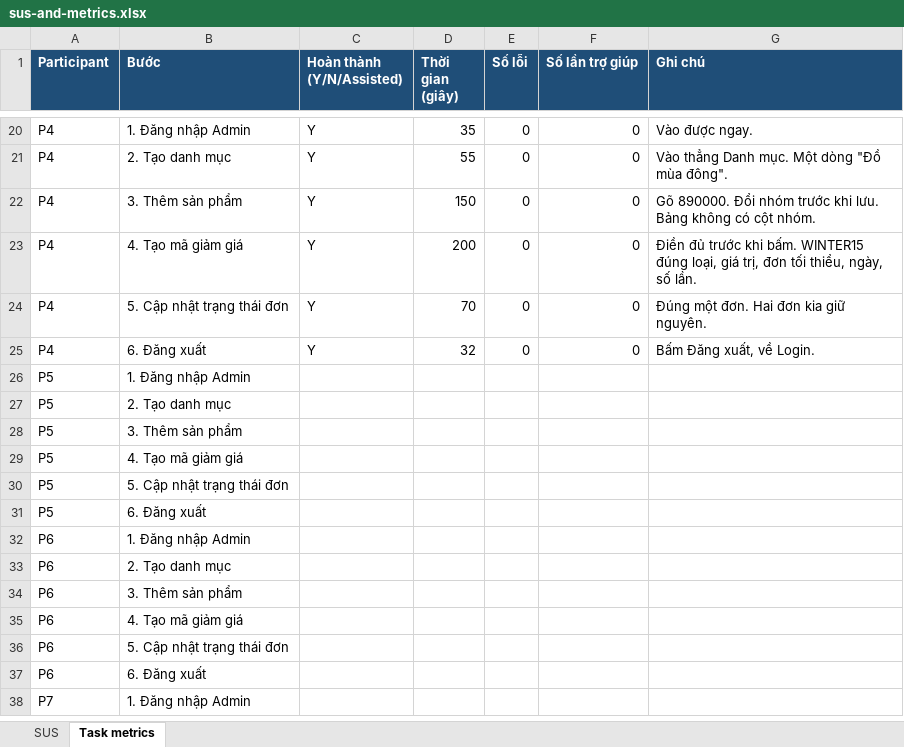
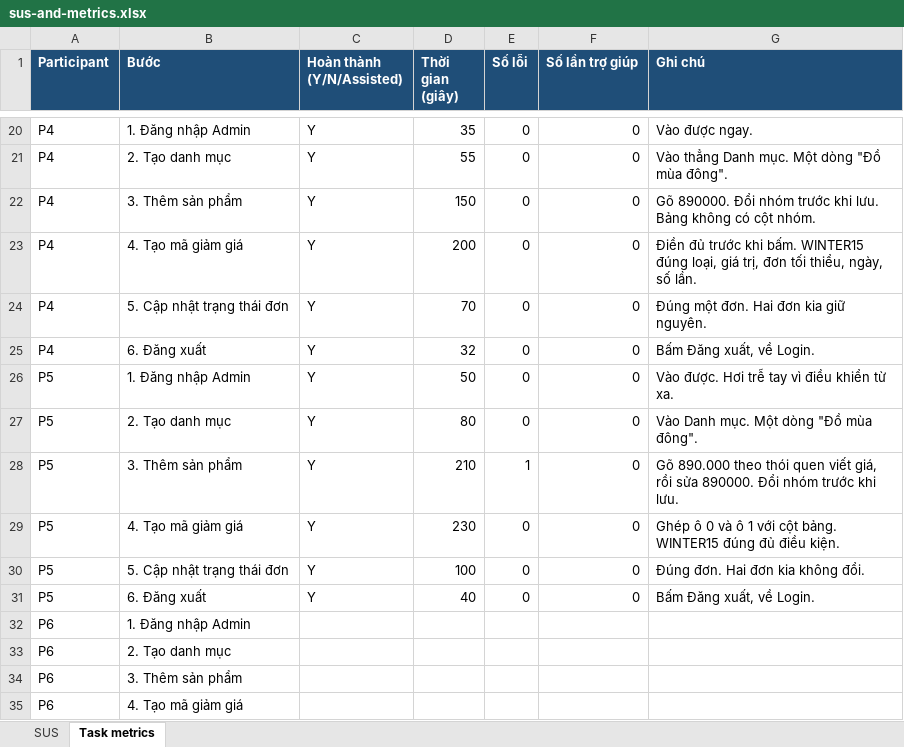
Before and after one commit to Taylor3691/eshop-sut, an Excel workbook: submission/task2-usability/sus-and-metrics.xlsx, sheet Task metrics, drawn as a sheet; only a part is shown, gaps mark what is left out; the shorter side is filled out with more unchanged rows; values as stored, in another font and other column widths than the file's, no borders; removed rows and columns are numbered as before the commit, all else as after; the diff names each change by its address in the sheet, - before the commit and + after, or states it on an @@ line.

Commit message:
test(hw03): usability session P5

```diff
--- a/submission/task2-usability/sus-and-metrics.xlsx (sheet Task metrics)
+++ b/submission/task2-usability/sus-and-metrics.xlsx (sheet Task metrics)
-row 26: P5 | 1. Đăng nhập Admin
-row 27: P5 | 2. Tạo danh mục
-row 28: P5 | 3. Thêm sản phẩm
-row 29: P5 | 4. Tạo mã giảm giá
-row 30: P5 | 5. Cập nhật trạng thái đơn
-row 31: P5 | 6. Đăng xuất
+row 26: P5 | 1. Đăng nhập Admin | Y | 50 | 0 | 0 | Vào được. Hơi trễ tay vì điều khiển từ xa.
+row 27: P5 | 2. Tạo danh mục | Y | 80 | 0 | 0 | Vào Danh mục. Một dòng "Đồ mùa đông".
+row 28: P5 | 3. Thêm sản phẩm | Y | 210 | 1 | 0 | Gõ 890.000 theo thói quen viết giá, rồi sửa 890000. Đổi nhóm trước khi lưu.
+row 29: P5 | 4. Tạo mã giảm giá | Y | 230 | 0 | 0 | Ghép ô 0 và ô 1 với cột bảng. WINTER15 đúng đủ điều kiện.
+row 30: P5 | 5. Cập nhật trạng thái đơn | Y | 100 | 0 | 0 | Đúng đơn. Hai đơn kia không đổi.
+row 31: P5 | 6. Đăng xuất | Y | 40 | 0 | 0 | Bấm Đăng xuất, về Login.
```
Also changed, not shown: sheet SUS, 1 other file.
